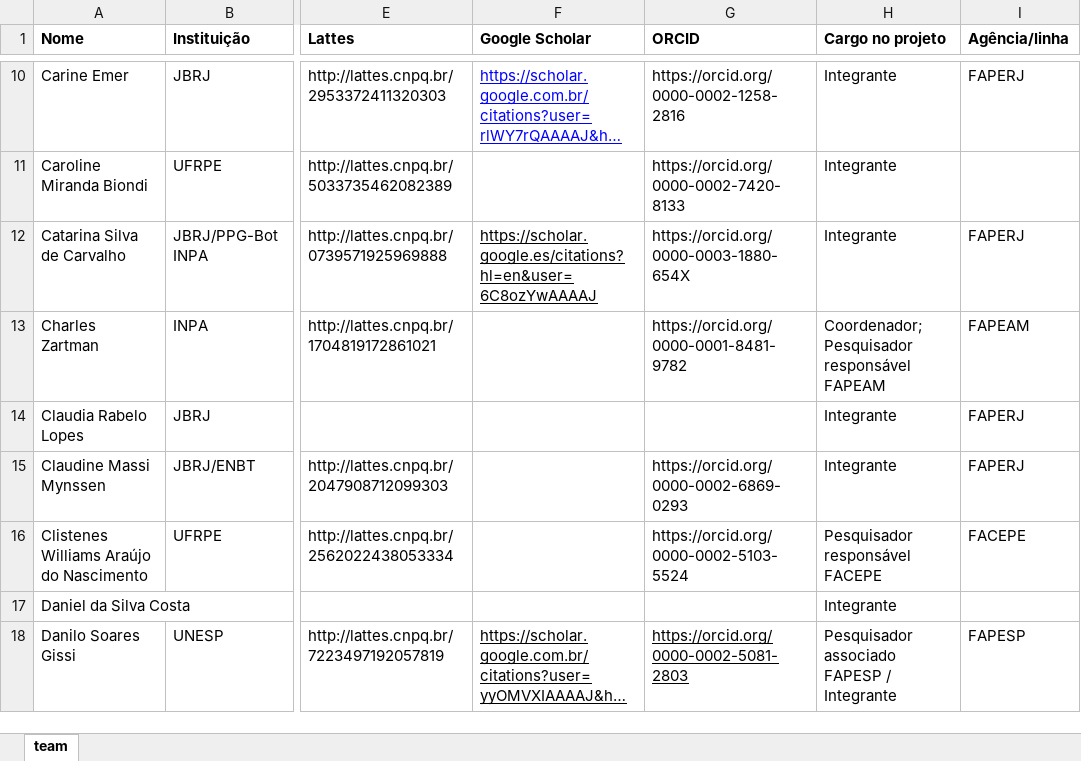
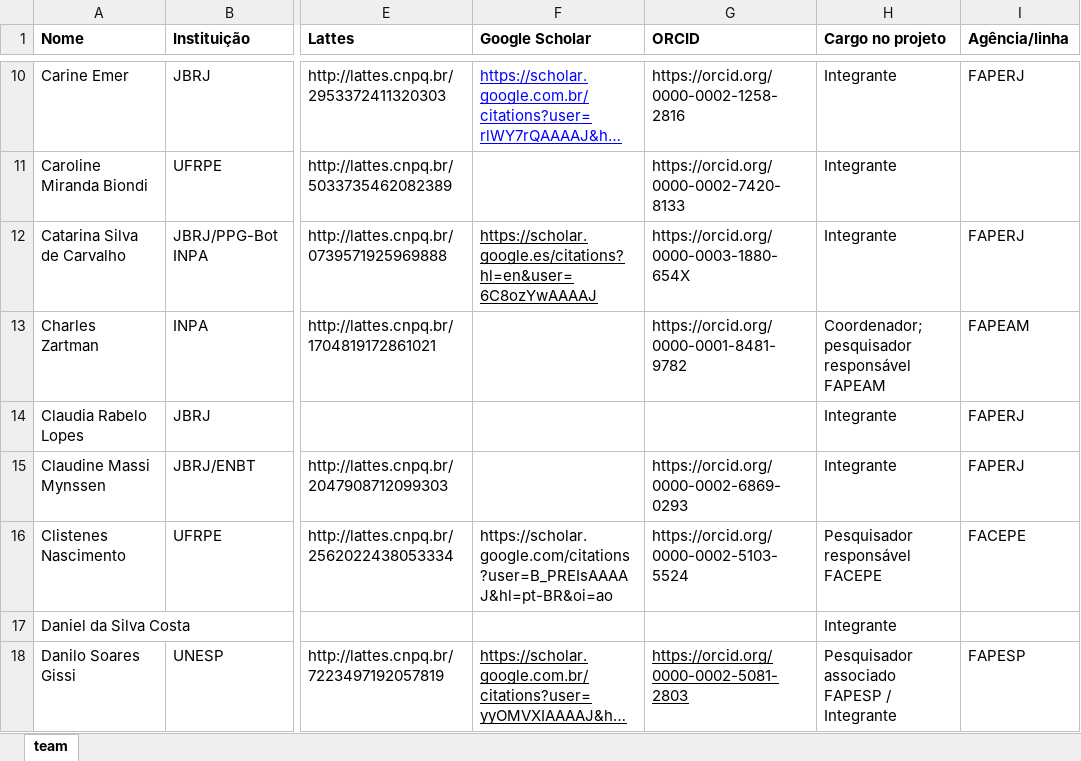
Before and after one commit to giuliaottino/cabeca_cachorro, an Excel workbook: _input_data/tsiino_hiiwiida_team.xlsx, sheet team, drawn as a sheet; only a part is shown, gaps mark what is left out; long unchanged cells end in …; values as stored, in another font and other column widths than the file's, no borders; charts and pictures not drawn; the diff covers the shown part only; the diff names each change by its address in the sheet, - before the commit and + after, or states it on an @@ line.

Commit message:
team data update

```diff
--- a/_input_data/tsiino_hiiwiida_team.xlsx (sheet team)
+++ b/_input_data/tsiino_hiiwiida_team.xlsx (sheet team)
-H13 (Cargo no projeto): Coordenador; Pesquisador responsável FAPEAM
+H13 (Cargo no projeto): Coordenador; pesquisador responsável FAPEAM
-A16 (Nome): Clistenes Williams Araújo do Nascimento
+A16 (Nome): Clistenes Nascimento
-F16 (Google Scholar): (empty)
+F16 (Google Scholar): https://scholar.google.com/citations?user=B_PREIsAAAAJ&hl=pt-BR&oi=ao
```
Also changed, not shown: 3 edited cells elsewhere in this sheet, docs/_input_data/tsiino_hiiwiida_team.xlsx, 45 other files.
